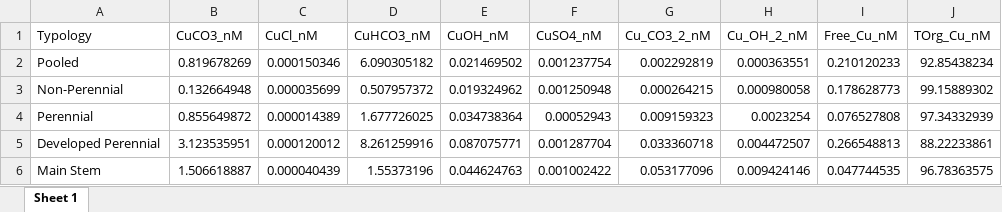
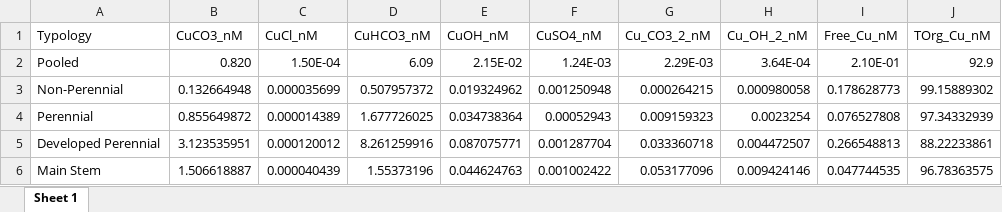
Before and after one commit to cabbiogeo99/Trace-element-bioavailability-spatial-assessment, an Excel workbook: Copper/6. Statistical data analysis/Plots by typology/Cu_species_relative_proportions.xlsx, sheet Sheet 1, drawn as a sheet; values as stored, in another font and other column widths than the file's, no borders; the diff names each change by its address in the sheet, - before the commit and + after, or states it on an @@ line.

```diff
--- a/Copper/6. Statistical data analysis/Plots by typology/Cu_species_relative_proportions.xlsx (sheet Sheet 1)
+++ b/Copper/6. Statistical data analysis/Plots by typology/Cu_species_relative_proportions.xlsx (sheet Sheet 1)
-B2 (CuCO3_nM): 0.819678269
+B2 (CuCO3_nM): 0.820
-C2 (CuCl_nM): 0.000150346
+C2 (CuCl_nM): 1.50E-04
-D2 (CuHCO3_nM): 6.090305182
+D2 (CuHCO3_nM): 6.09
-E2 (CuOH_nM): 0.021469502
+E2 (CuOH_nM): 2.15E-02
-F2 (CuSO4_nM): 0.001237754
+F2 (CuSO4_nM): 1.24E-03
-G2 (Cu_CO3_2_nM): 0.002292819
+G2 (Cu_CO3_2_nM): 2.29E-03
-H2 (Cu_OH_2_nM): 0.000363551
+H2 (Cu_OH_2_nM): 3.64E-04
-I2 (Free_Cu_nM): 0.210120233
+I2 (Free_Cu_nM): 2.10E-01
-J2 (TOrg_Cu_nM): 92.85438234
+J2 (TOrg_Cu_nM): 92.9
```
Also changed, not shown: Copper/6. Statistical data analysis/Plots of Cu Toxicity/MLE_Cu_toxicity.xlsx, Copper/6. Statistical data analysis/Plots of Cu Toxicity/overlap_Cu_by_typology.xlsx, 34 other files.
